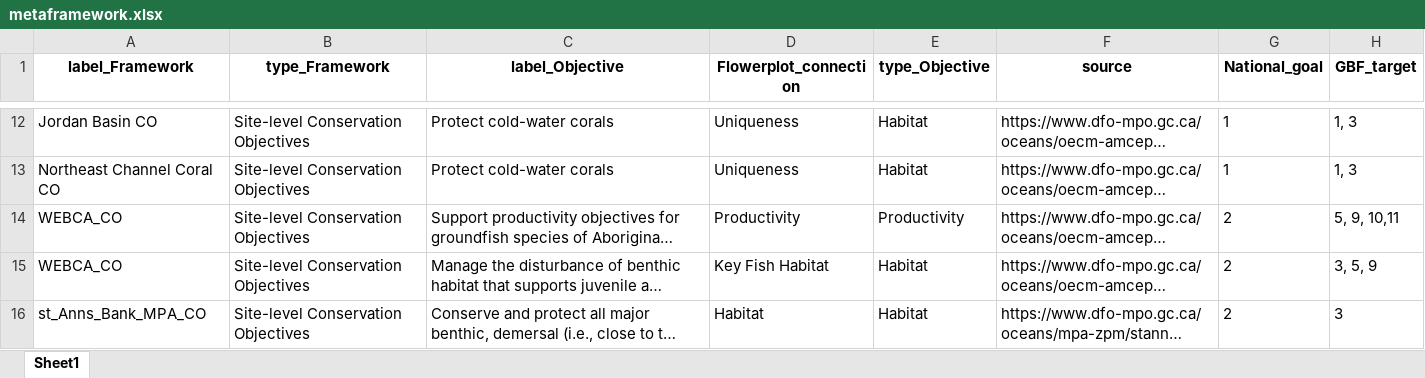
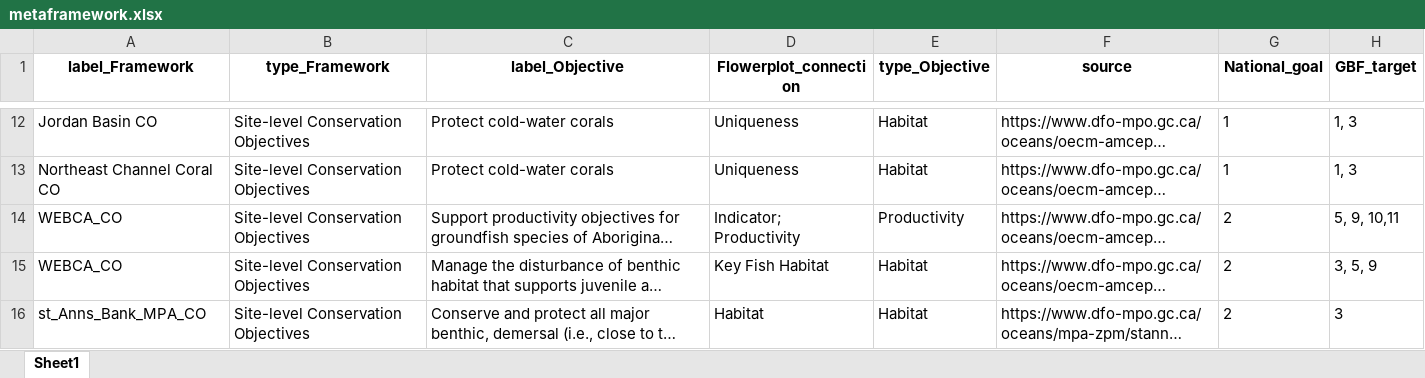
Before and after one commit to dfo-mar-mpas/MarConsNetAnalysis, an Excel workbook: sandbox/JH/02_meta_names/metaframework.xlsx, sheet Sheet1, drawn as a sheet; only a part is shown, gaps mark what is left out; long unchanged cells end in …; values as stored, in another font and other column widths than the file's, no borders; the diff names each change by its address in the sheet, - before the commit and + after, or states it on an @@ line.

Commit message:
indicator linkage

```diff
--- a/sandbox/JH/02_meta_names/metaframework.xlsx (sheet Sheet1)
+++ b/sandbox/JH/02_meta_names/metaframework.xlsx (sheet Sheet1)
-D14 (Flowerplot_connection): Productivity
+D14 (Flowerplot_connection): Indicator; Productivity
```
Also changed, not shown: 1 other file.
